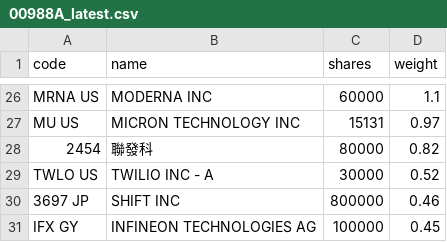
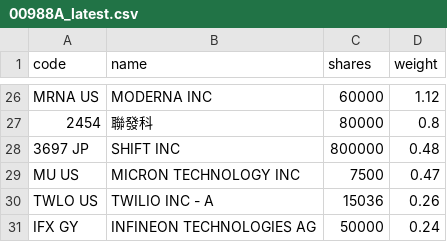
Before and after one commit to 4ru1013/united-etf-00988a-portfolio, a CSV file: data/out/holdings/00988A_latest.csv, drawn as a sheet; only a part is shown, gaps mark what is left out; removed rows and columns are numbered as before the commit, all else as after; the diff covers the shown part only; the diff names each change by its address in the sheet, - before the commit and + after, or states it on an @@ line.

```diff
--- a/data/out/holdings/00988A_latest.csv
+++ b/data/out/holdings/00988A_latest.csv
-D26 (weight): 1.1
+D26 (weight): 1.12
-row 27: MU US | MICRON TECHNOLOGY INC | 15131 | 0.97
-D27 (weight): 0.82
+D27 (weight): 0.8
-row 29: TWLO US | TWILIO INC - A | 30000 | 0.52
-D28 (weight): 0.46
+D28 (weight): 0.48
+row 29: MU US | MICRON TECHNOLOGY INC | 7500 | 0.47
+row 30: TWLO US | TWILIO INC - A | 15036 | 0.26
-C31 (shares): 100000
+C31 (shares): 50000
-D31 (weight): 0.45
+D31 (weight): 0.24
```
Also changed, not shown: 8 added rows, 8 removed rows and 16 edited cells elsewhere in this file, data/out/00988A_latest.csv, 4 other files.
